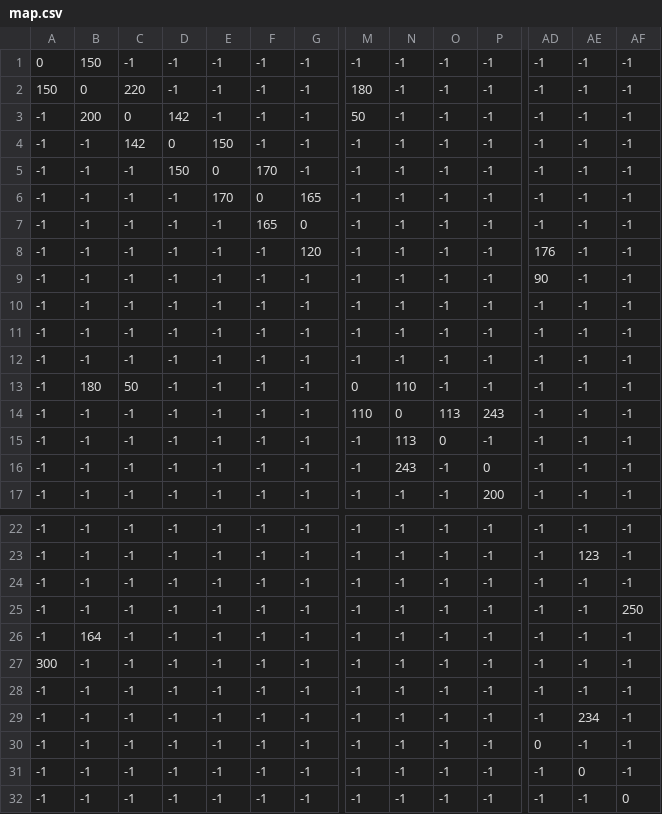
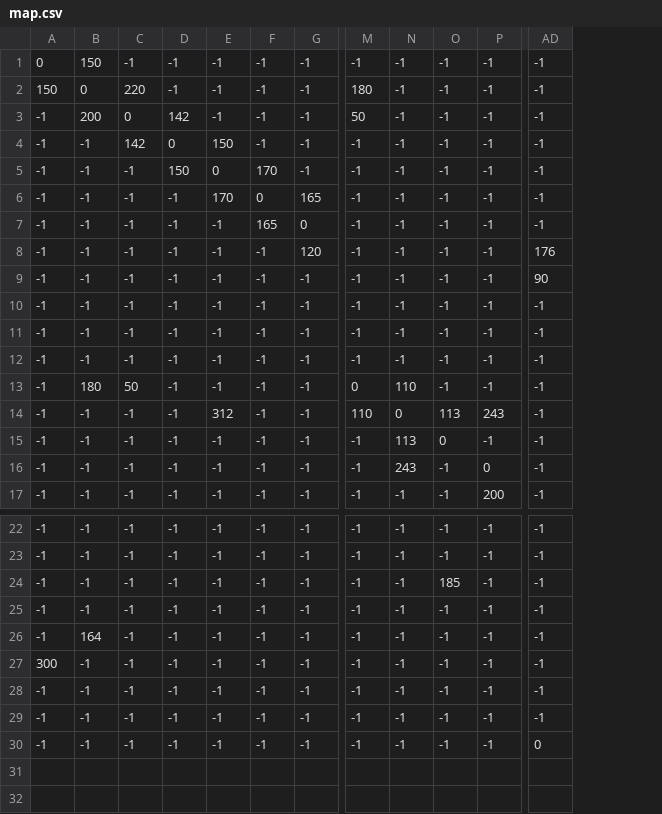
Before and after one commit to Sh1tKing/guideS, a CSV file: guide/g1/data/map.csv, drawn as a sheet; only a part is shown, gaps mark what is left out; rows hold the shown columns only; the diff names each change by its address in the sheet, - before the commit and + after, or states it on an @@ line.

```diff
--- a/guide/g1/data/map.csv
+++ b/guide/g1/data/map.csv
-column AE, rows 1-17: all -1; rows 22-30: -1 | 123 | -1 | -1 | -1 | -1 | -1 | 234 | -1
-column AF, rows 1-17: all -1; rows 22-30: -1 | -1 | -1 | 250 | -1 | -1 | -1 | -1 | -1
-E14: -1
+E14: 312
-O24: -1
+O24: 185
-row 31: -1 | -1 | -1 | -1 | -1 | -1 | -1 | -1 | -1 | -1 | -1 | -1 | 0 | -1
-row 32: -1 | -1 | -1 | -1 | -1 | -1 | -1 | -1 | -1 | -1 | -1 | -1 | -1 | 0
```
Also changed, not shown: guide/g1/data/site_situation.csv, 9 other files.
